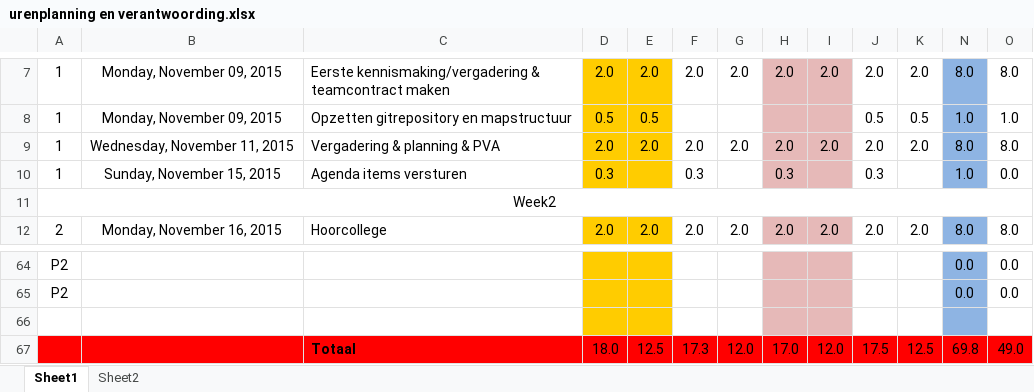
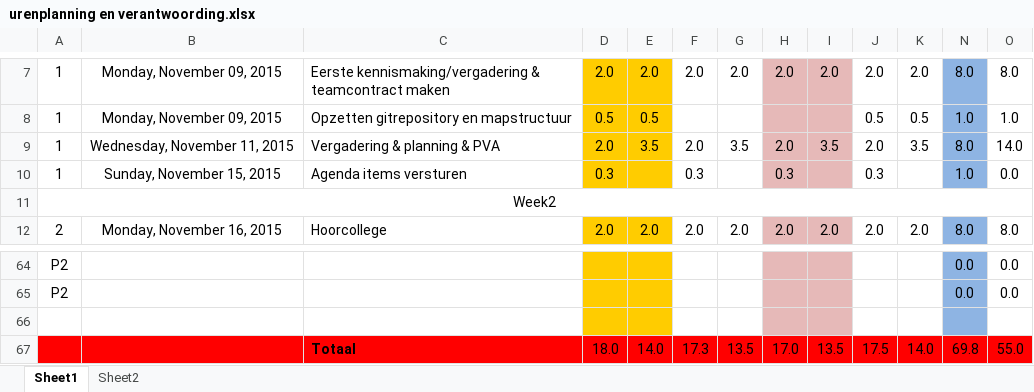
Before and after one commit to jessy100/Themaopdracht6, an Excel workbook: Planning (PvA) en urenverantwoording/urenplanning en verantwoording.xlsx, sheet Sheet1, drawn as a sheet; only a part is shown, gaps mark what is left out; values as stored, in another font and other column widths than the file's, no borders; the diff names each change by its address in the sheet, - before the commit and + after, or states it on an @@ line.

Commit message:
aanpassing uren

```diff
--- a/Planning (PvA) en urenverantwoording/urenplanning en verantwoording.xlsx (sheet Sheet1)
+++ b/Planning (PvA) en urenverantwoording/urenplanning en verantwoording.xlsx (sheet Sheet1)
-E9: 2.0
+E9: 3.5
-G9: 2.0
+G9: 3.5
-I9: 2.0
+I9: 3.5
-K9: 2.0
+K9: 3.5
-O9: 8.0
+O9: 14.0
-E67: 12.5
+E67: 14.0
-G67: 12.0
+G67: 13.5
-I67: 12.0
+I67: 13.5
-K67: 12.5
+K67: 14.0
-O67: 49.0
+O67: 55.0
```
